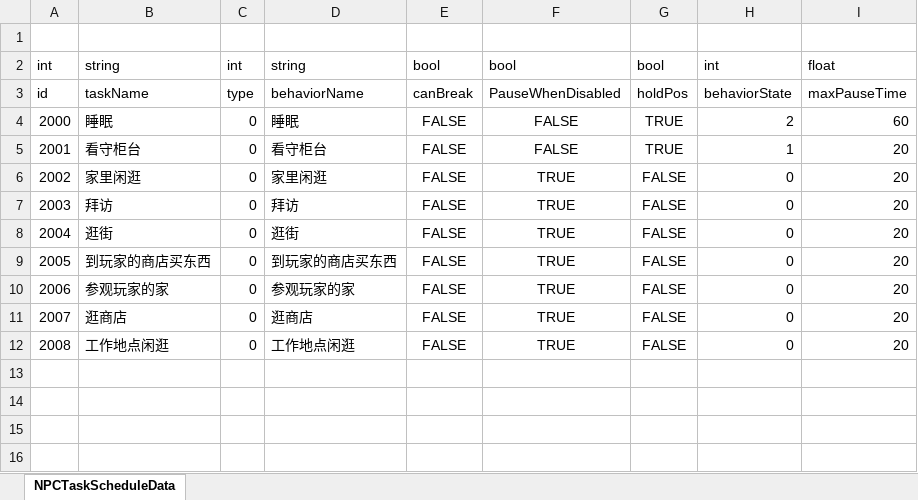
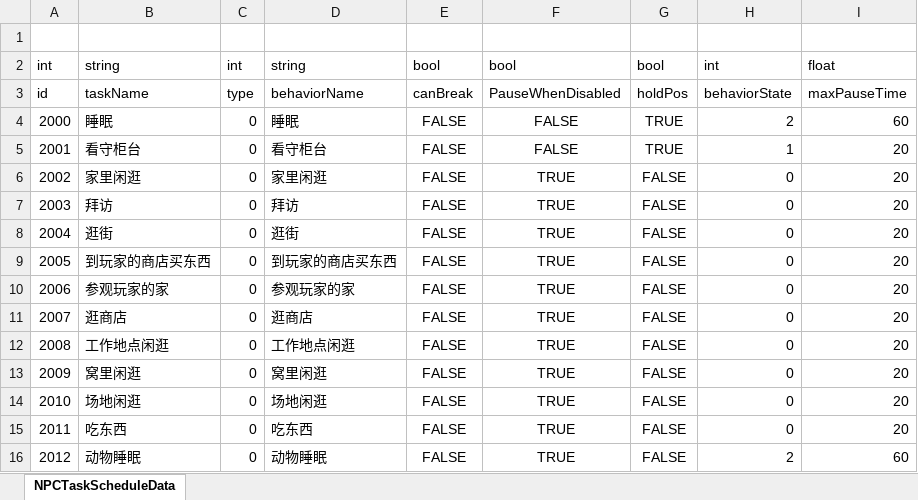
Before and after one commit to shanflyer/Rune-Factory, an Excel workbook: Datas/NPCTaskScheduleData.xlsx, sheet NPCTaskScheduleData, drawn as a sheet; values as stored, in another font and other column widths than the file's, no borders; the diff names each change by its address in the sheet, - before the commit and + after, or states it on an @@ line.

```diff
--- a/Datas/NPCTaskScheduleData.xlsx (sheet NPCTaskScheduleData)
+++ b/Datas/NPCTaskScheduleData.xlsx (sheet NPCTaskScheduleData)
+row 13: 2009 | 窝里闲逛 | 0 | 窝里闲逛 | FALSE | TRUE | FALSE | 0 | 20
+row 14: 2010 | 场地闲逛 | 0 | 场地闲逛 | FALSE | TRUE | FALSE | 0 | 20
+row 15: 2011 | 吃东西 | 0 | 吃东西 | FALSE | TRUE | FALSE | 0 | 20
+row 16: 2012 | 动物睡眠 | 0 | 动物睡眠 | FALSE | TRUE | FALSE | 2 | 60
```
Also changed, not shown: Datas/TaskScheduleModelDataList.xlsx, 20 other files.
